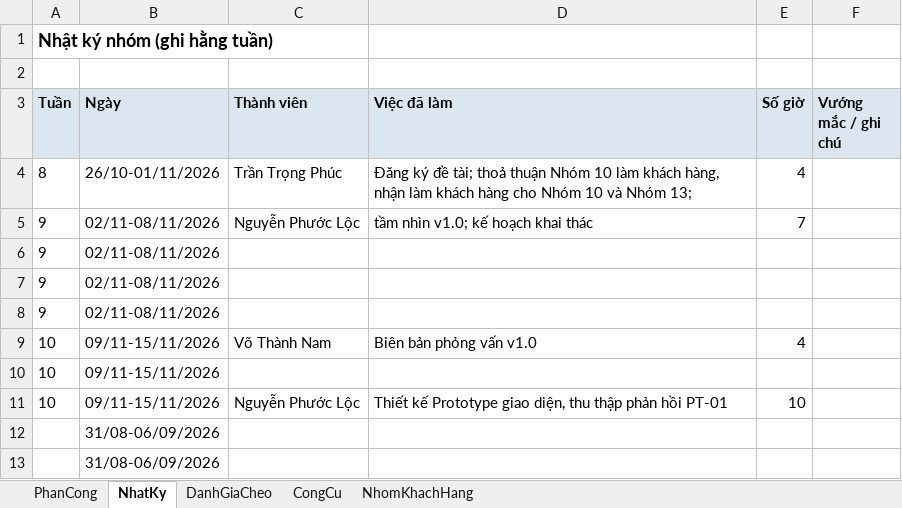
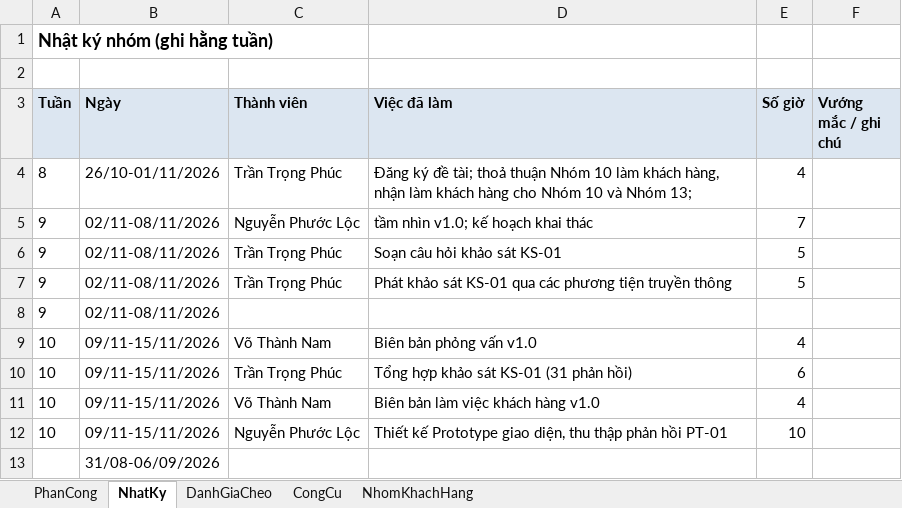
Before and after one commit to lexipit3268/CT241_DeTai05, an Excel workbook: 00_QuanLyNhom/CT241_Nhom02_QuanLyNhom_v1.0.xlsx, sheet NhatKy, drawn as a sheet; only a part is shown; the shorter side is filled out with more unchanged rows; values as stored, in another font and other column widths than the file's, no borders; the diff names each change by its address in the sheet, - before the commit and + after, or states it on an @@ line.

```diff
--- a/00_QuanLyNhom/CT241_Nhom02_QuanLyNhom_v1.0.xlsx (sheet NhatKy)
+++ b/00_QuanLyNhom/CT241_Nhom02_QuanLyNhom_v1.0.xlsx (sheet NhatKy)
-C6:C7 (Thành viên): (empty)
+C6:C7 (Thành viên): Trần Trọng Phúc
-D6 (Việc đã làm): (empty)
+D6 (Việc đã làm): Soạn câu hỏi khảo sát KS-01
-E6:E7 (Số giờ): (empty)
+E6:E7 (Số giờ): 5
-D7 (Việc đã làm): (empty)
+D7 (Việc đã làm): Phát khảo sát KS-01 qua các phương tiện truyền thông
-C10 (Thành viên): (empty)
+C10 (Thành viên): Trần Trọng Phúc
-D10 (Việc đã làm): (empty)
+D10 (Việc đã làm): Tổng hợp khảo sát KS-01 (31 phản hồi)
-E10 (Số giờ): (empty)
+E10 (Số giờ): 6
+row 11: 10 | 09/11-15/11/2026 | Võ Thành Nam | Biên bản làm việc khách hàng v1.0 | 4
```
Also changed, not shown: sheet PhanCong, sheet CongCu, 02_ThuThap/CT241_Nhom02_CRUDL_v1.0.xlsx, 10 other files.
